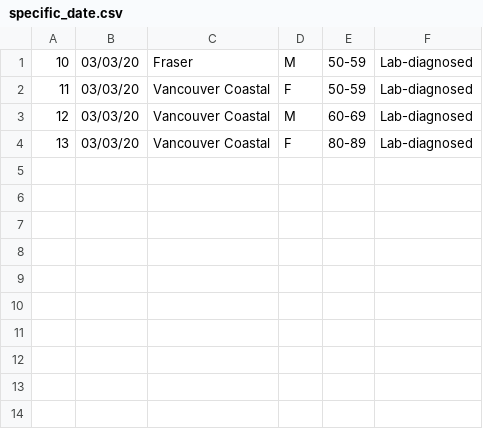
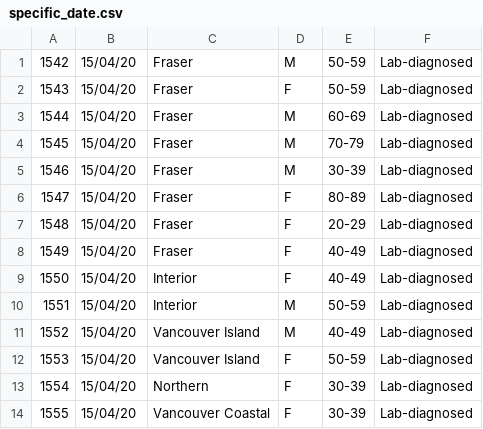
Before and after one commit to monideep2255/COVID-19-Data-Analysis-of-British-Columbia, a CSV file: datasets/specific_date.csv, drawn as a sheet.

```diff
--- a/datasets/specific_date.csv
+++ b/datasets/specific_date.csv
@@ -1,4 +1,14 @@
-10,03/03/20,Fraser,M,50-59,Lab-diagnosed
-11,03/03/20,Vancouver Coastal,F,50-59,Lab-diagnosed
-12,03/03/20,Vancouver Coastal,M,60-69,Lab-diagnosed
-13,03/03/20,Vancouver Coastal,F,80-89,Lab-diagnosed
+1542,15/04/20,Fraser,M,50-59,Lab-diagnosed
+1543,15/04/20,Fraser,F,50-59,Lab-diagnosed
+1544,15/04/20,Fraser,M,60-69,Lab-diagnosed
+1545,15/04/20,Fraser,M,70-79,Lab-diagnosed
+1546,15/04/20,Fraser,M,30-39,Lab-diagnosed
+1547,15/04/20,Fraser,F,80-89,Lab-diagnosed
+1548,15/04/20,Fraser,F,20-29,Lab-diagnosed
+1549,15/04/20,Fraser,F,40-49,Lab-diagnosed
+1550,15/04/20,Interior,F,40-49,Lab-diagnosed
+1551,15/04/20,Interior,M,50-59,Lab-diagnosed
+1552,15/04/20,Vancouver Island,M,40-49,Lab-diagnosed
+1553,15/04/20,Vancouver Island,F,50-59,Lab-diagnosed
+1554,15/04/20,Northern,F,30-39,Lab-diagnosed
+1555,15/04/20,Vancouver Coastal,F,30-39,Lab-diagnosed
```
Also changed, not shown: 1 other file.
